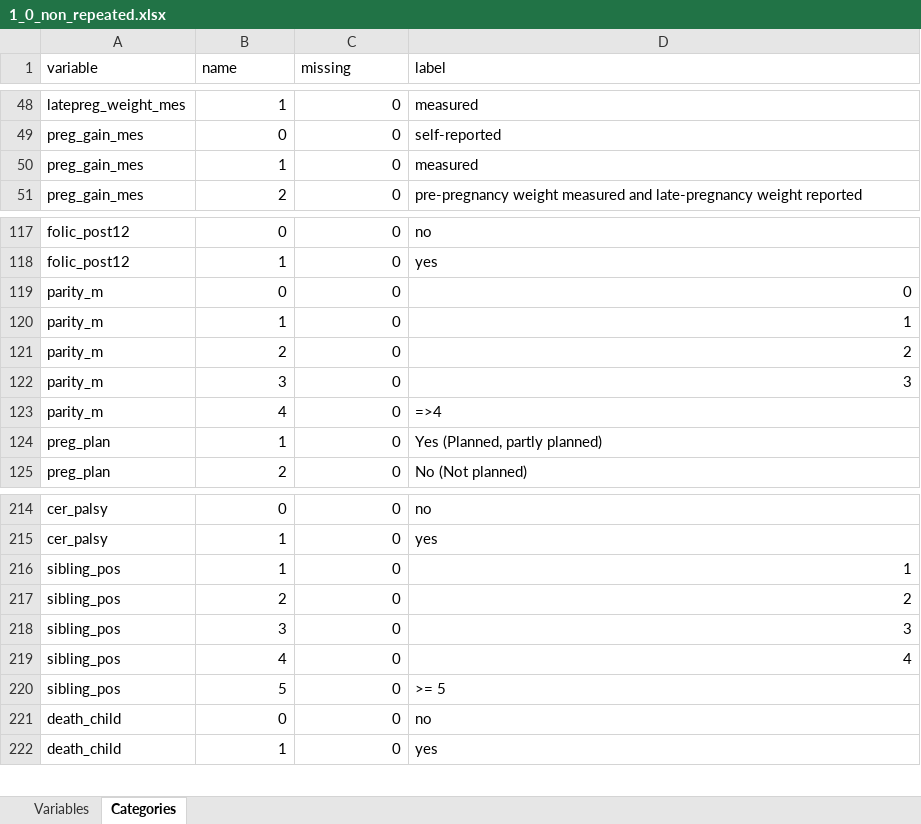
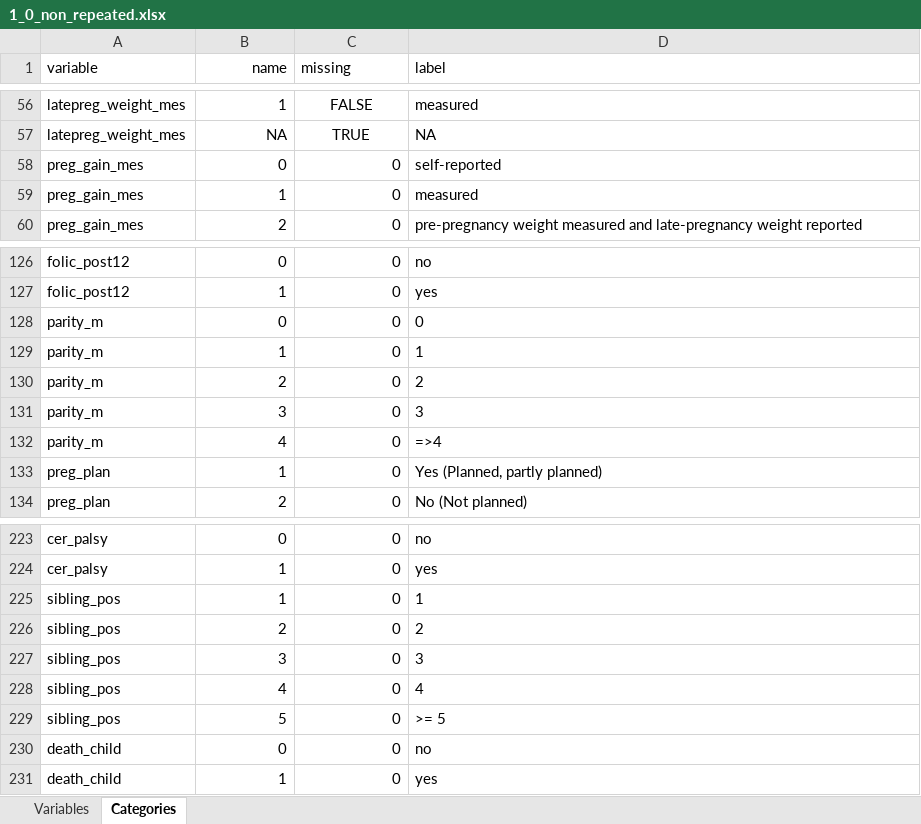
Before and after one commit to lifecycle-project/ds-upload, an Excel workbook: R/data/dictionaries/1_0/1_0_non_repeated.xlsx, sheet Categories, drawn as a sheet; only a part is shown, gaps mark what is left out; values as stored, in another font and other column widths than the file's, no borders; addresses are those after the commit; the diff covers the shown part only; the diff names each change by its address in the sheet, - before the commit and + after, or states it on an @@ line.

Commit message:
fix(missing): updated missing values

```diff
--- a/R/data/dictionaries/1_0/1_0_non_repeated.xlsx (sheet Categories)
+++ b/R/data/dictionaries/1_0/1_0_non_repeated.xlsx (sheet Categories)
-B1 alignment: left
+B1 alignment: right
-C56 (missing): 0
+C56 (missing): FALSE
-C56 alignment: right
+C56 alignment: center
+row 57: latepreg_weight_mes | NA | TRUE | NA
-D128:D131 alignment: right
+D128:D131 alignment: left
-D225:D228 alignment: right
+D225:D228 alignment: left
```
Also changed, not shown: 8 added rows, 46 edited cells and cell formats elsewhere in this sheet, 2 other files.
